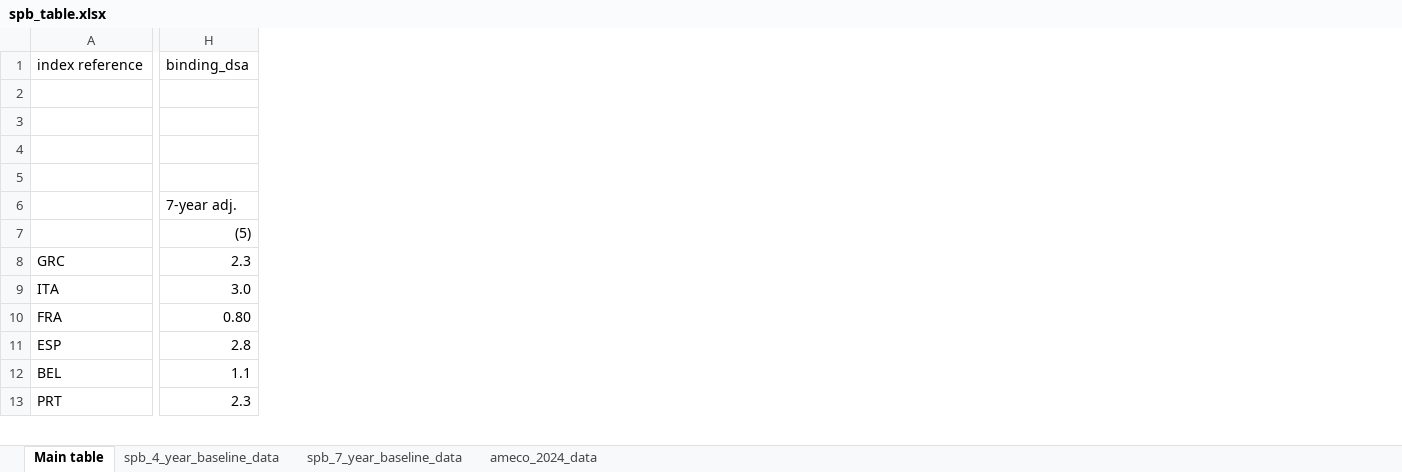
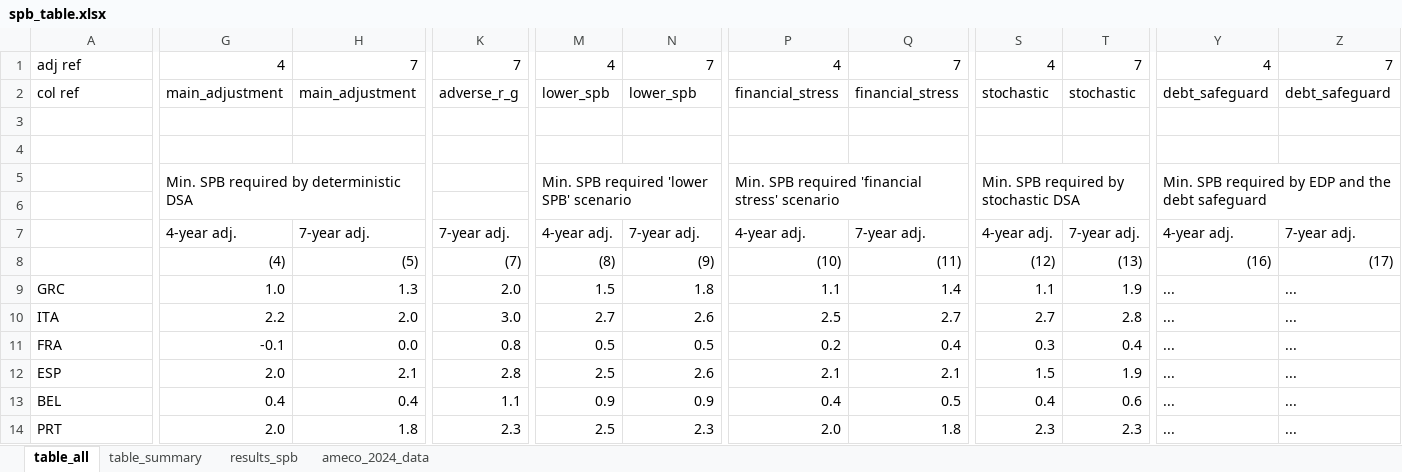
Before and after one commit to lennardwelslau/eu-debt-sustainability-analysis, an Excel workbook: latest_version/output/june_update/spb_table.xlsx, sheet table_all, drawn as a sheet; only a part is shown, gaps mark what is left out; values as stored, in another font and other column widths than the file's, no cell formats; conditional formats not drawn; removed rows and columns are numbered as before the commit, all else as after; rows hold the shown columns only; the diff covers the shown part only; the diff names each change by its address in the sheet, - before the commit and + after, or states it on an @@ line.

```diff
--- a/latest_version/output/june_update/spb_table.xlsx (sheet table_all)
+++ b/latest_version/output/june_update/spb_table.xlsx (sheet table_all)
-sheet tab: Main table
+sheet tab: table_all
-sheet tab: spb_4_year_baseline_data
+sheet tab: results_spb
-sheet tab: spb_7_year_baseline_data
+sheet tab: table_summary
+column G, rows 2-7: main_adjustment |  |  | Min. SPB required by deterministic DSA |  | 4-year adj.; rows 9-14: 1.0 | 2.2 | -0.1 | 2.0 | 0.4 | 2.0
+column H, rows 2-7: main_adjustment |  |  |  |  | 7-year adj.; rows 9-14: 1.3 | 2.0 | 0.0 | 2.1 | 0.4 | 1.8
+column K, rows 2-7: adverse_r_g |  |  |  |  | 7-year adj.; rows 9-14: 2.0 | 3.0 | 0.8 | 2.8 | 1.1 | 2.3
+column M, rows 2-7: lower_spb |  |  | Min. SPB required 'lower SPB' scenario |  | 4-year adj.; rows 9-14: 1.5 | 2.7 | 0.5 | 2.5 | 0.9 | 2.5
+column P, rows 2-7: financial_stress |  |  | Min. SPB required 'financial stress' scenario |  | 4-year adj.; rows 9-14: 1.1 | 2.5 | 0.2 | 2.1 | 0.4 | 2.0
+column Q, rows 2-7: financial_stress |  |  |  |  | 7-year adj.; rows 9-14: 1.4 | 2.7 | 0.4 | 2.1 | 0.5 | 1.8
+column S, rows 2-7: stochastic |  |  | Min. SPB required by stochastic DSA |  | 4-year adj.; rows 9-14: 1.1 | 2.7 | 0.3 | 1.5 | 0.4 | 2.3
+column T, rows 2-7: stochastic |  |  |  |  | 7-year adj.; rows 9-14: 1.9 | 2.8 | 0.4 | 1.9 | 0.6 | 2.3
+column Y, rows 2-7: debt_safeguard |  |  | Min. SPB required by EDP and the debt safeguard |  | 4-year adj.; rows 9-14: all ...
+column Z, rows 2-7: debt_safeguard |  |  |  |  | 7-year adj.; rows 9-14: all ...
+row 1: adj ref | 4 | 7 | 7 | 4 | 7 | 4 | 7 | 4 | 7 | 4 | 7
-A2: index reference
+A2: col ref
-N2: binding_dsa
+N2: lower_spb
-row 7:  | (5)
+row 8:  | (4) | (5) | (7) | (8) | (9) | (10) | (11) | (12) | (13) | (16) | (17)
-N9: 2.3
+N9: 1.8
-N10: 3.0
+N10: 2.6
-N11: 0.80
+N11: 0.5
-N12: 2.8
+N12: 2.6
-N13: 1.1
+N13: 0.9
```
Also changed, not shown: 1 removed row, 8 added columns, 6 removed columns, 52 edited cells and merged cells elsewhere in this sheet, sheet results_spb, sheet ameco_2024_data, cell formats, formulas that keep their value, latest_version/output/june_update/results_spb.xlsx, 34 other files.
